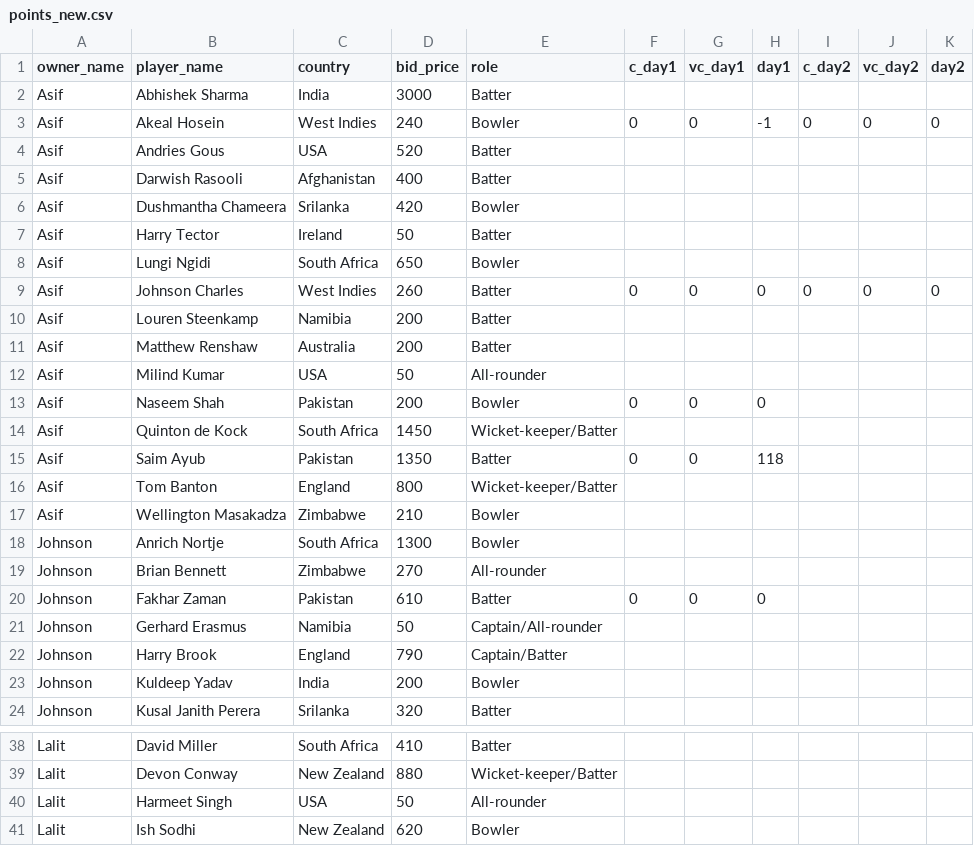
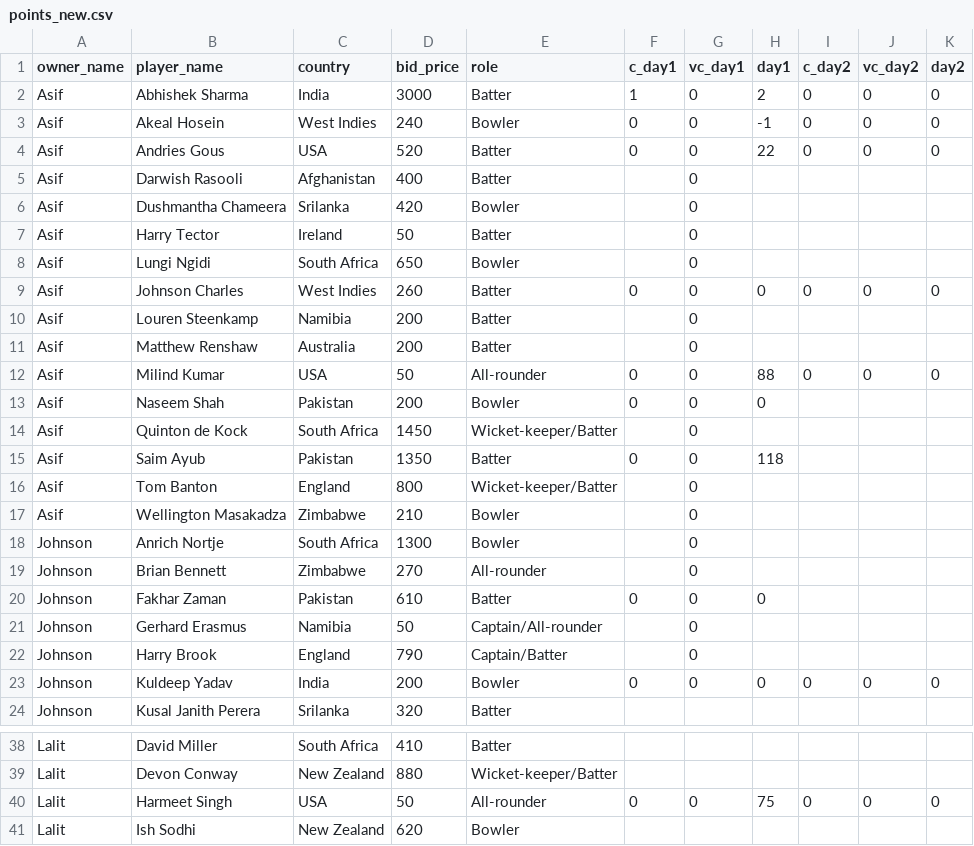
Before and after one commit to AsifCodeBank123/t20_points_dashboard, a CSV file: data/points_new.csv, drawn as a sheet; only a part is shown, gaps mark what is left out; the diff covers the shown part only.

Commit message:
ind vs usa points updated

```diff
--- a/data/points_new.csv
+++ b/data/points_new.csv
@@ -1,24 +1,24 @@
 owner_name,player_name,country,bid_price,role,c_day1,vc_day1,day1,c_day2,vc_day2,day2
-Asif,Abhishek Sharma,India,3000,Batter,,,,,,
+Asif,Abhishek Sharma,India,3000,Batter,1,0,2,0,0,0
 Asif,Akeal Hosein,West Indies,240,Bowler,0,0,-1,0,0,0
-Asif,Andries Gous,USA,520,Batter,,,,,,
-Asif,Darwish Rasooli,Afghanistan,400,Batter,,,,,,
-Asif,Dushmantha Chameera,Srilanka,420,Bowler,,,,,,
-Asif,Harry Tector,Ireland,50,Batter,,,,,,
-Asif,Lungi Ngidi,South Africa,650,Bowler,,,,,,
+Asif,Andries Gous,USA,520,Batter,0,0,22,0,0,0
+Asif,Darwish Rasooli,Afghanistan,400,Batter,,0,,,,
+Asif,Dushmantha Chameera,Srilanka,420,Bowler,,0,,,,
+Asif,Harry Tector,Ireland,50,Batter,,0,,,,
+Asif,Lungi Ngidi,South Africa,650,Bowler,,0,,,,
 Asif,Johnson Charles,West Indies,260,Batter,0,0,0,0,0,0
-Asif,Louren Steenkamp,Namibia,200,Batter,,,,,,
-Asif,Matthew Renshaw,Australia,200,Batter,,,,,,
-Asif,Milind Kumar,USA,50,All-rounder,,,,,,
+Asif,Louren Steenkamp,Namibia,200,Batter,,0,,,,
+Asif,Matthew Renshaw,Australia,200,Batter,,0,,,,
+Asif,Milind Kumar,USA,50,All-rounder,0,0,88,0,0,0
 Asif,Naseem Shah,Pakistan,200,Bowler,0,0,0,,,
-Asif,Quinton de Kock,South Africa,1450,Wicket-keeper/Batter,,,,,,
+Asif,Quinton de Kock,South Africa,1450,Wicket-keeper/Batter,,0,,,,
 Asif,Saim Ayub,Pakistan,1350,Batter,0,0,118,,,
-Asif,Tom Banton,England,800,Wicket-keeper/Batter,,,,,,
-Asif,Wellington Masakadza,Zimbabwe,210,Bowler,,,,,,
-Johnson,Anrich Nortje,South Africa,1300,Bowler,,,,,,
-Johnson,Brian Bennett,Zimbabwe,270,All-rounder,,,,,,
+Asif,Tom Banton,England,800,Wicket-keeper/Batter,,0,,,,
+Asif,Wellington Masakadza,Zimbabwe,210,Bowler,,0,,,,
+Johnson,Anrich Nortje,South Africa,1300,Bowler,,0,,,,
+Johnson,Brian Bennett,Zimbabwe,270,All-rounder,,0,,,,
 Johnson,Fakhar Zaman,Pakistan,610,Batter,0,0,0,,,
-Johnson,Gerhard Erasmus,Namibia,50,Captain/All-rounder,,,,,,
-Johnson,Harry Brook,England,790,Captain/Batter,,,,,,
-Johnson,Kuldeep Yadav,India,200,Bowler,,,,,,
+Johnson,Gerhard Erasmus,Namibia,50,Captain/All-rounder,,0,,,,
+Johnson,Harry Brook,England,790,Captain/Batter,,0,,,,
+Johnson,Kuldeep Yadav,India,200,Bowler,0,0,0,0,0,0
 Johnson,Kusal Janith Perera,Srilanka,320,Batter,,,,,,
@@ -39,3 +39,3 @@ Lalit,David Miller,South Africa,410,Batter,,,,,,
 Lalit,Devon Conway,New Zealand,880,Wicket-keeper/Batter,,,,,,
-Lalit,Harmeet Singh,USA,50,All-rounder,,,,,,
+Lalit,Harmeet Singh,USA,50,All-rounder,0,0,75,0,0,0
 Lalit,Ish Sodhi,New Zealand,620,Bowler,,,,,,
```
Also changed, not shown: 97 edited cells elsewhere in this file.
